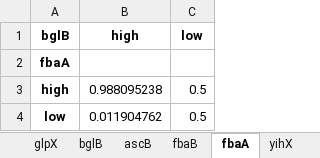
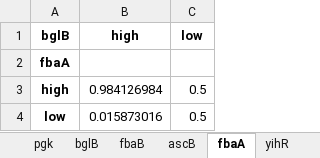
Before and after one commit to SanchanY/bn, an Excel workbook: work/filtered_cpds_th1.3.xlsx, sheet fbaA, drawn as a sheet; values as stored, in another font and other column widths than the file's, no borders; the diff names each change by its address in the sheet, - before the commit and + after, or states it on an @@ line.

```diff
--- a/work/filtered_cpds_th1.3.xlsx (sheet fbaA)
+++ b/work/filtered_cpds_th1.3.xlsx (sheet fbaA)
@@ sheet tab order changed: pgk | bglB | fbaB | ascB | fbaA | yihR @@
-B3 (high): 0.988095238
+B3 (high): 0.984126984
-B4 (high): 0.011904762
+B4 (high): 0.015873016
```
Also changed, not shown: sheet yihX, sheet pgi, sheet crr, sheet bglB, sheet yihR, sheet glpX, 4 more sheets, 2 other files.
